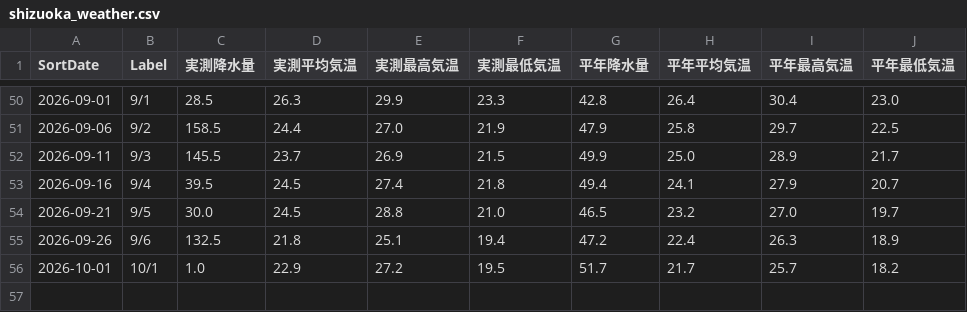
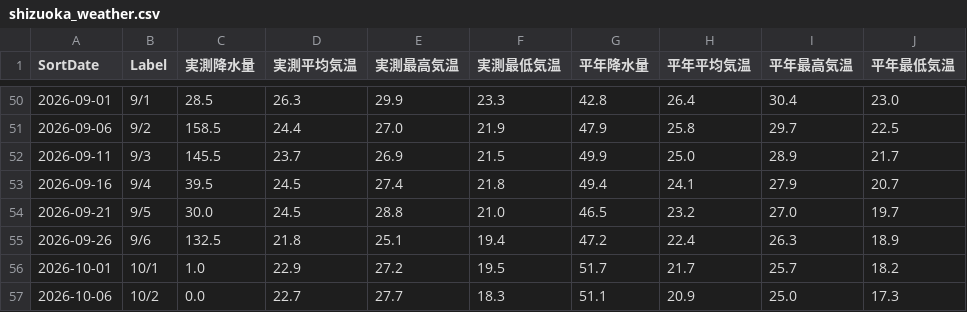
Before and after one commit to flamevein81-lang/shizuoka-weather, a CSV file: shizuoka_weather.csv, drawn as a sheet; only a part is shown, gaps mark what is left out.

```diff
--- a/shizuoka_weather.csv
+++ b/shizuoka_weather.csv
@@ -56 +56,2 @@ SortDate,Label,実測降水量,実測平均気温,実測最高気温,実測最
 2026-10-01,10/1,1.0,22.9,27.2,19.5,51.7,21.7,25.7,18.2
+2026-10-06,10/2,0.0,22.7,27.7,18.3,51.1,20.9,25.0,17.3
```
Also changed, not shown: 3 other files.
